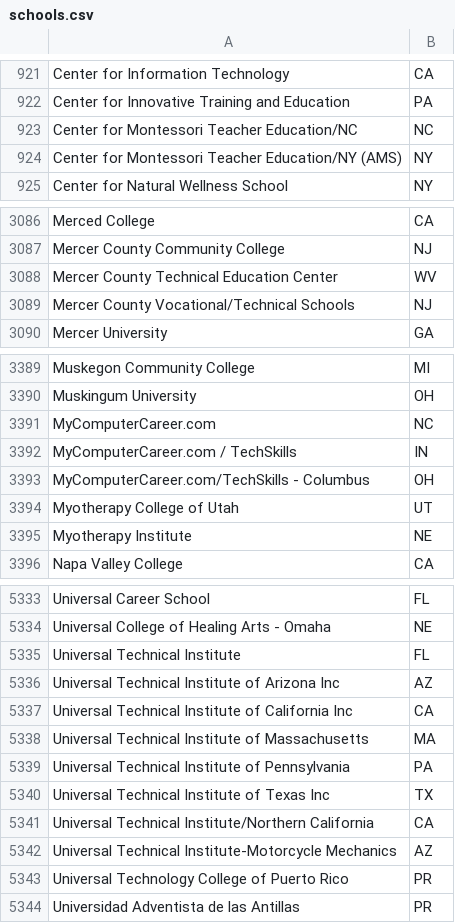
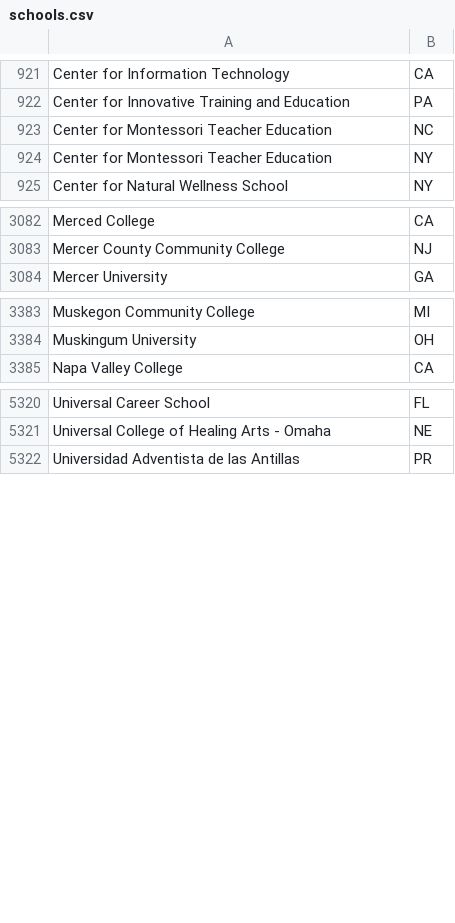
Before and after one commit to relaxamerica-com/spudder-django, a CSV file: spudmart/src/spudmart/campusrep/schools.csv, drawn as a sheet; only a part is shown, gaps mark what is left out; the diff covers the shown part only.

Commit message:
Removed / character from school names
In preparation for setting up referrals

```diff
--- a/spudmart/src/spudmart/campusrep/schools.csv
+++ b/spudmart/src/spudmart/campusrep/schools.csv
@@ -922,4 +922,4 @@ Center for Information Technology|CA
 Center for Innovative Training and Education|PA
-Center for Montessori Teacher Education/NC|NC
-Center for Montessori Teacher Education/NY (AMS)|NY
+Center for Montessori Teacher Education|NC
+Center for Montessori Teacher Education|NY
 Center for Natural Wellness School|NY
@@ -3087,4 +3083,2 @@ Merced College|CA
 Mercer County Community College|NJ
-Mercer County Technical Education Center|WV
-Mercer County Vocational/Technical Schools|NJ
 Mercer University|GA
@@ -3390,7 +3384,2 @@ Muskegon Community College|MI
 Muskingum University|OH
-MyComputerCareer.com|NC
-MyComputerCareer.com / TechSkills|IN
-MyComputerCareer.com/TechSkills - Columbus|OH
-Myotherapy College of Utah|UT
-Myotherapy Institute|NE
 Napa Valley College|CA
@@ -5334,11 +5321,2 @@ Universal Career School|FL
 Universal College of Healing Arts - Omaha|NE
-Universal Technical Institute|FL
-Universal Technical Institute of Arizona Inc|AZ
-Universal Technical Institute of California Inc|CA
-Universal Technical Institute of Massachusetts|MA
-Universal Technical Institute of Pennsylvania|PA
-Universal Technical Institute of Texas Inc|TX
-Universal Technical Institute/Northern California|CA
-Universal Technical Institute-Motorcycle Mechanics|AZ
-Universal Technology College of Puerto Rico|PR
 Universidad Adventista de las Antillas|PR
```
Also changed, not shown: 6 removed rows and 11 edited cells elsewhere in this file.
